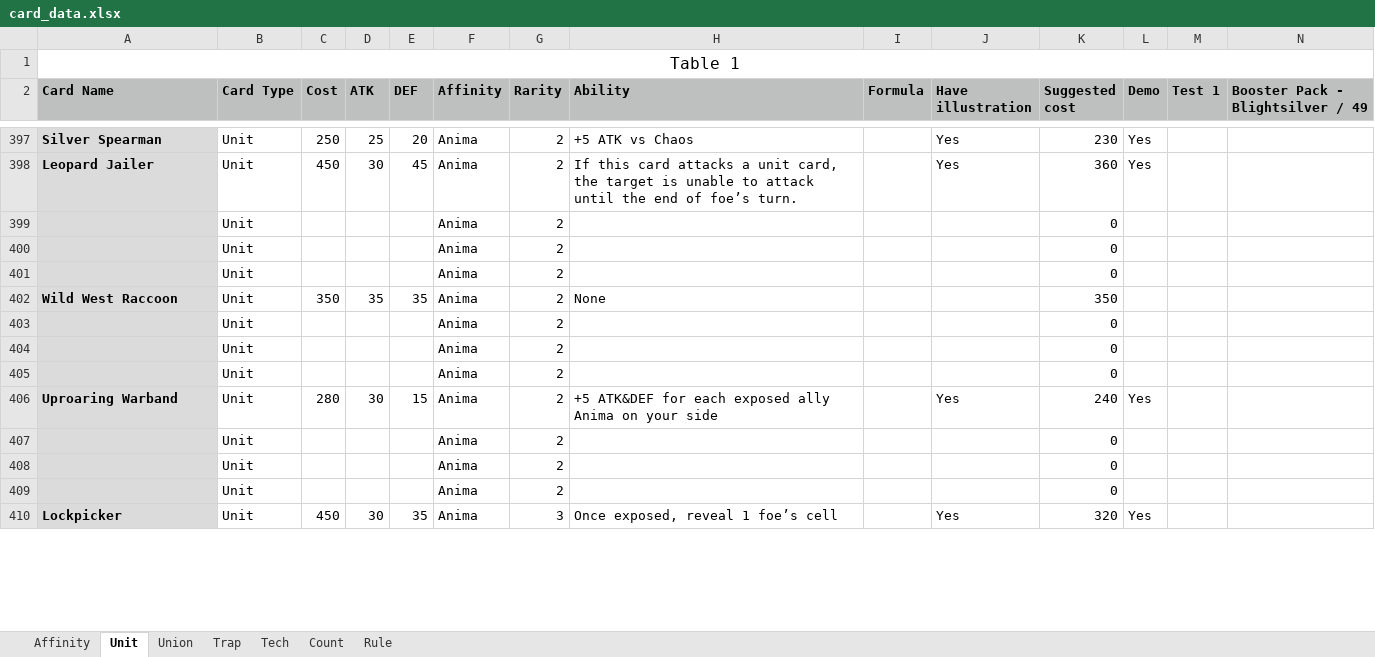
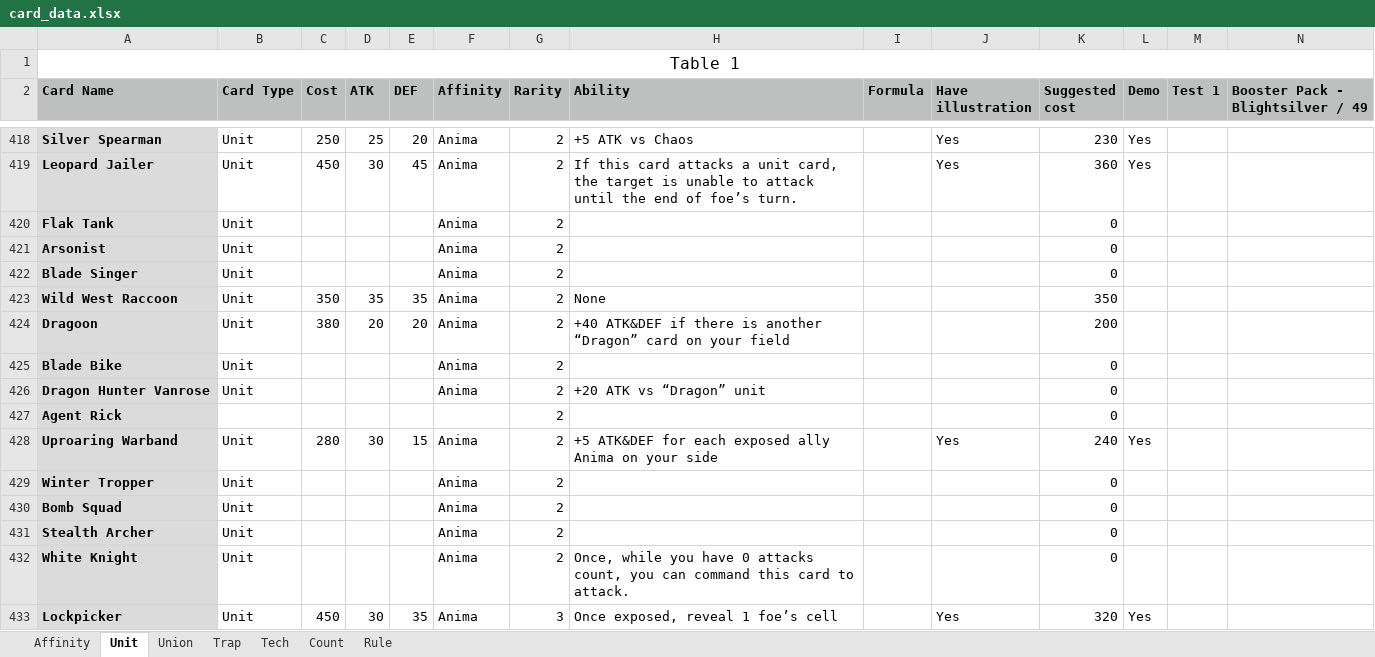
Before and after one commit to PreukSuksiri/blightsilver_game, an Excel workbook: context/card_data.xlsx, sheet Unit, drawn as a sheet; only a part is shown, gaps mark what is left out; values as stored, in another font and other column widths than the file's, no borders; removed rows and columns are numbered as before the commit, all else as after; rows hold the shown columns only; the diff covers the shown part only; the diff names each change by its address in the sheet, - before the commit and + after, or states it on an @@ line.

```diff
--- a/context/card_data.xlsx (sheet Unit)
+++ b/context/card_data.xlsx (sheet Unit)
-A420 (Card Name): (empty)
+A420 (Card Name): Flak Tank
-A421 (Card Name): (empty)
+A421 (Card Name): Arsonist
-A422 (Card Name): (empty)
+A422 (Card Name): Blade Singer
-row 403:  | Unit |  |  |  | Anima | 2 |  |  |  | 0
+row 424: Dragoon | Unit | 380 | 20 | 20 | Anima | 2 | +40 ATK&DEF if there is another “Dragon” card on your field |  |  | 200
-A425 (Card Name): (empty)
+A425 (Card Name): Blade Bike
-A426 (Card Name): (empty)
+A426 (Card Name): Dragon Hunter Vanrose
-H426 (Ability): (empty)
+H426 (Ability): +20 ATK vs “Dragon” unit
+row 427: Agent Rick |  |  |  |  |  | 2 |  |  |  | 0
-A429 (Card Name): (empty)
+A429 (Card Name): Winter Tropper
-A430 (Card Name): (empty)
+A430 (Card Name): Bomb Squad
-A431 (Card Name): (empty)
+A431 (Card Name): Stealth Archer
+row 432: White Knight | Unit |  |  |  | Anima | 2 | Once, while you have 0 attacks count, you can command this card to attack. |  |  | 0
```
Also changed, not shown: 30 added rows, 4 removed rows and 89 edited cells elsewhere in this sheet, sheet Union, sheet Tech, sheet Count, sheet Trap, formulas that keep their value, 13 other files.
